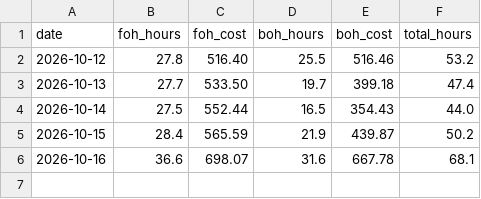
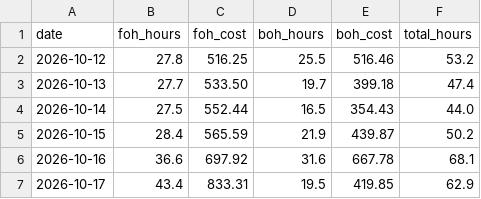
Before and after one commit to einsteinpark/knottedschedulingmodel, a CSV file: data/actual_labor.csv, drawn as a sheet.

```diff
--- a/data/actual_labor.csv
+++ b/data/actual_labor.csv
@@ -1,3 +1,3 @@
 date,foh_hours,foh_cost,boh_hours,boh_cost,total_hours
-2026-10-12,27.8,516.40,25.5,516.46,53.2
+2026-10-12,27.8,516.25,25.5,516.46,53.2
 2026-10-13,27.7,533.50,19.7,399.18,47.4
@@ -5,2 +5,3 @@ date,foh_hours,foh_cost,boh_hours,boh_cost,total_hours
 2026-10-15,28.4,565.59,21.9,439.87,50.2
-2026-10-16,36.6,698.07,31.6,667.78,68.1
+2026-10-16,36.6,697.92,31.6,667.78,68.1
+2026-10-17,43.4,833.31,19.5,419.85,62.9
```
Also changed, not shown: data/Item_hourly.csv, data/Sales_by_day.csv, 6 other files.
